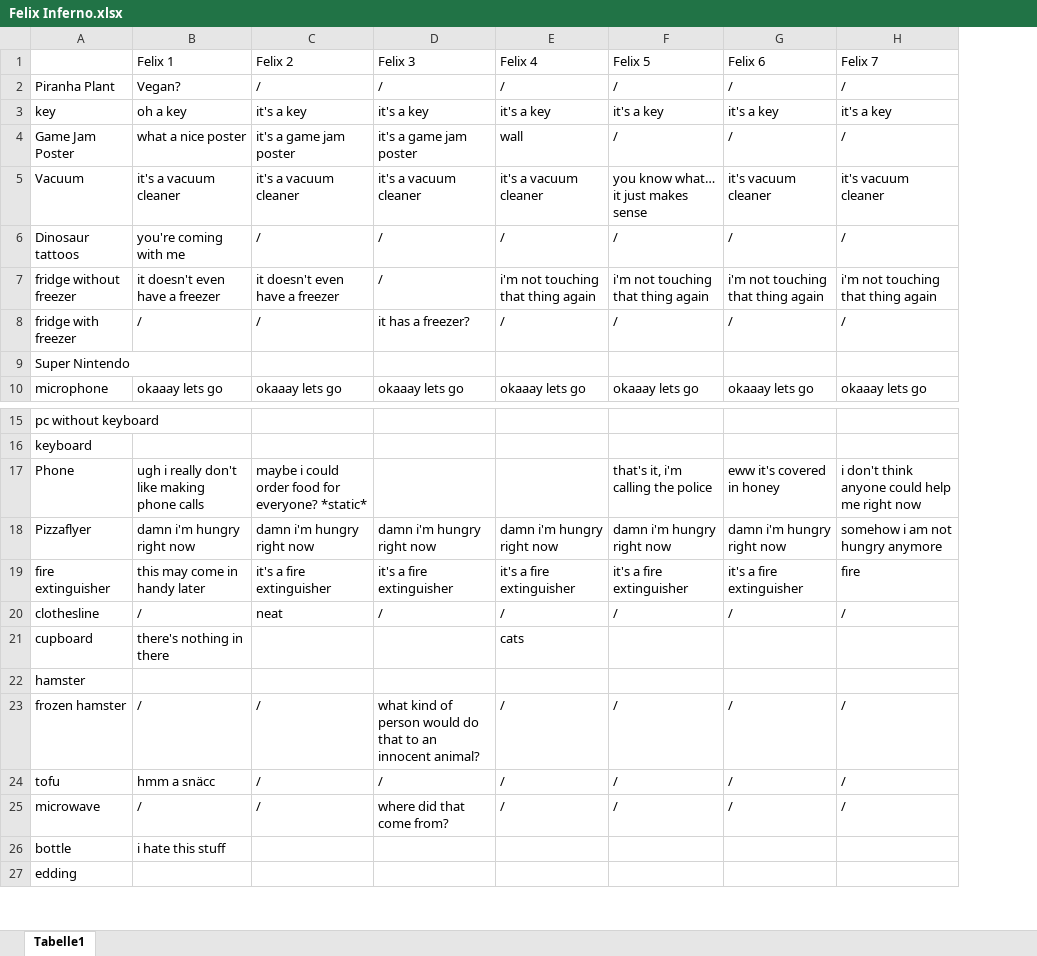
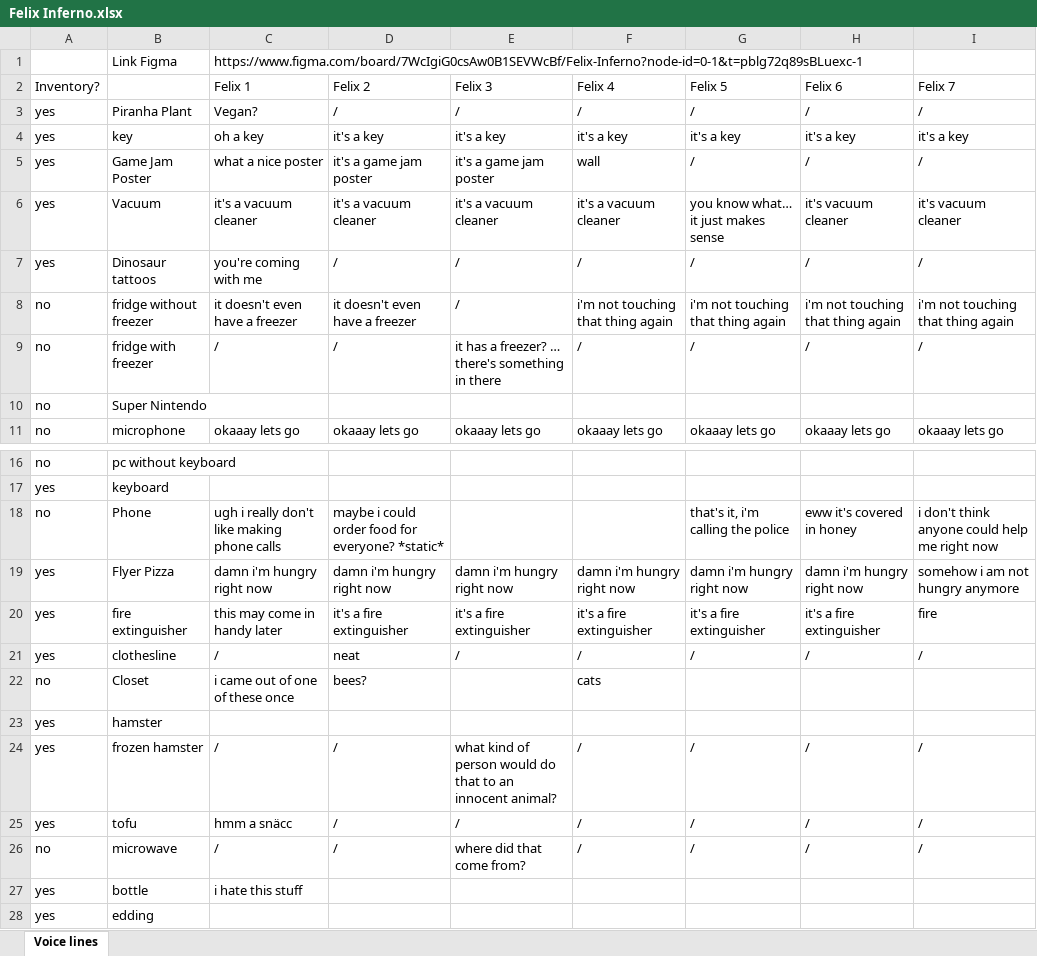
Before and after one commit to jakobbbb/felix-inferno, an Excel workbook: Assets/(No) Notes/Felix Inferno.xlsx, sheet Voice lines, drawn as a sheet; only a part is shown, gaps mark what is left out; values as stored, in another font and other column widths than the file's, no cell formats; removed rows and columns are numbered as before the commit, all else as after; the diff covers the shown part only; the diff names each change by its address in the sheet, - before the commit and + after, or states it on an @@ line.

Commit message:
update Inventory list
update Inventory list

```diff
--- a/Assets/(No) Notes/Felix Inferno.xlsx (sheet Voice lines)
+++ b/Assets/(No) Notes/Felix Inferno.xlsx (sheet Voice lines)
-sheet tab: Tabelle1
+sheet tab: Voice lines
+column A (Inventory?), rows 3-11: yes | yes | yes | yes | yes | no | no | no | no; rows 16-21: no | yes | no | yes | yes | yes; rows 23-28: yes | yes | yes | no | yes | yes
+row 1:  | Link Figma | https://www.figma.com/board/7WcIgiG0csAw0B1SEVWcBf/Felix-Inferno?node-id=0-1&t=pblg72q89sBLuexc-1
-E9 (Felix 3): it has a freezer?
+E9 (Felix 3): it has a freezer? … there's something in there
-B19: Pizzaflyer
+B19: Flyer Pizza
-row 21: cupboard | there's nothing in there |  |  | cats
+row 22: no | Closet | i came out of one of these once | bees? |  | cats
```
Also changed, not shown: 9 added rows and 38 edited cells elsewhere in this sheet, cell formats, 1 other file.
